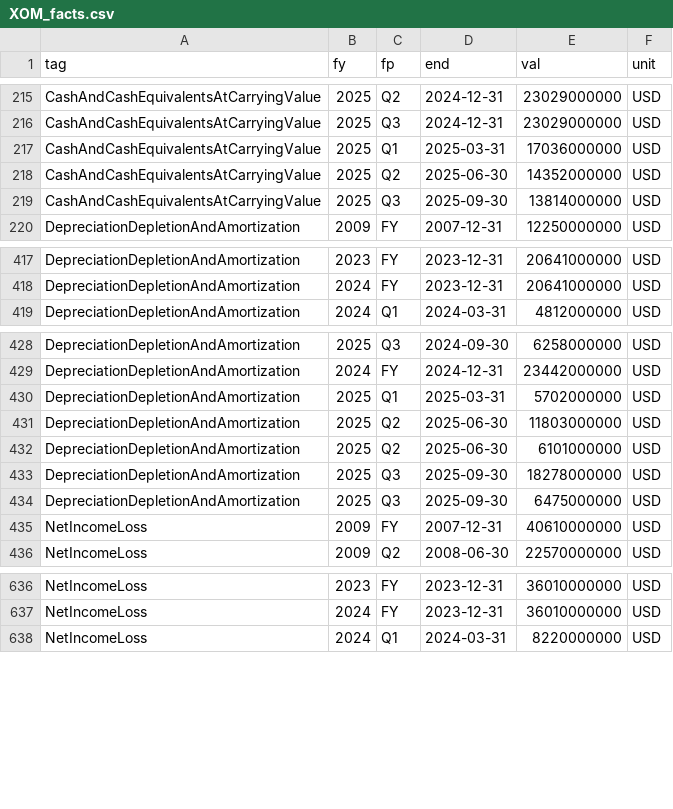
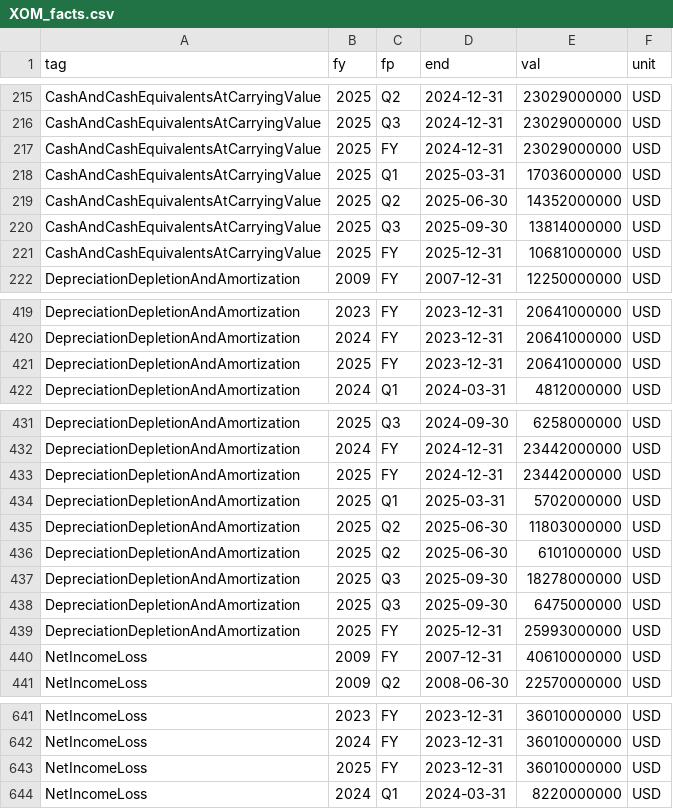
Before and after one commit to NewCity250/Finance-Data-Gathering-Agent, a CSV file: data/XOM_facts.csv, drawn as a sheet; only a part is shown, gaps mark what is left out; the diff covers the shown part only; the diff names each change by its address in the sheet, - before the commit and + after, or states it on an @@ line.

Commit message:
Update data

```diff
--- a/data/XOM_facts.csv
+++ b/data/XOM_facts.csv
+row 217: CashAndCashEquivalentsAtCarryingValue | 2025 | FY | 2024-12-31 | 23029000000 | USD
+row 221: CashAndCashEquivalentsAtCarryingValue | 2025 | FY | 2025-12-31 | 10681000000 | USD
+row 421: DepreciationDepletionAndAmortization | 2025 | FY | 2023-12-31 | 20641000000 | USD
+row 433: DepreciationDepletionAndAmortization | 2025 | FY | 2024-12-31 | 23442000000 | USD
+row 439: DepreciationDepletionAndAmortization | 2025 | FY | 2025-12-31 | 25993000000 | USD
+row 643: NetIncomeLoss | 2025 | FY | 2023-12-31 | 36010000000 | USD
```
Also changed, not shown: 5 added rows elsewhere in this file, data/CVX_prices.csv, data/XOM_prices.csv.
